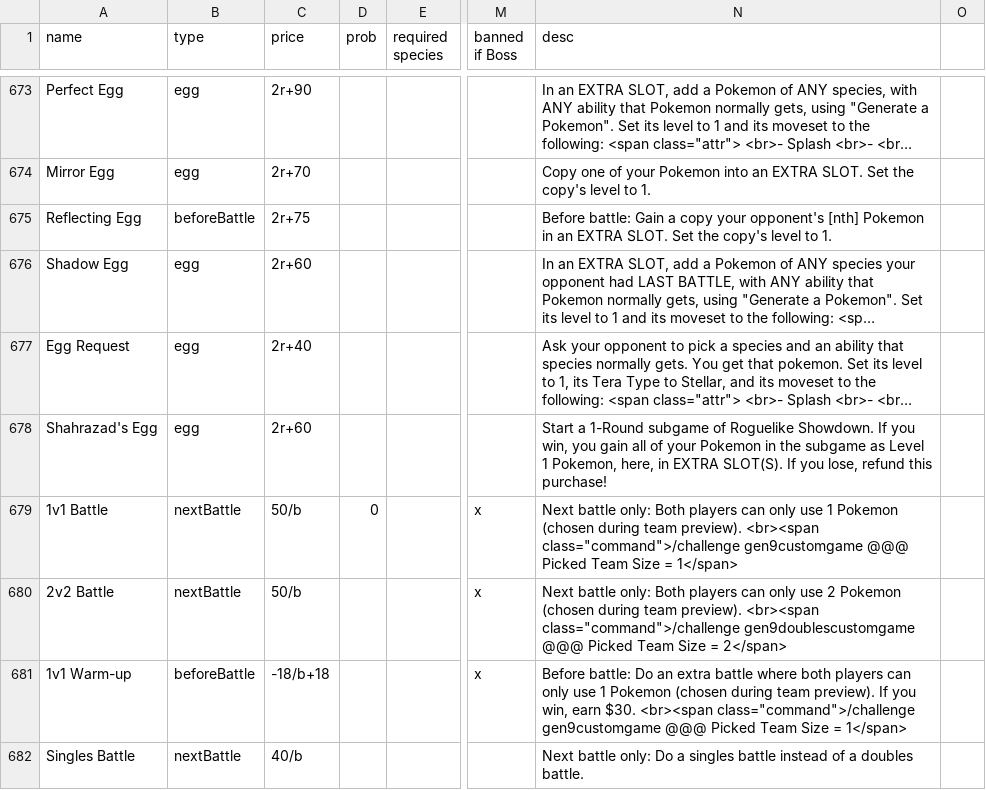
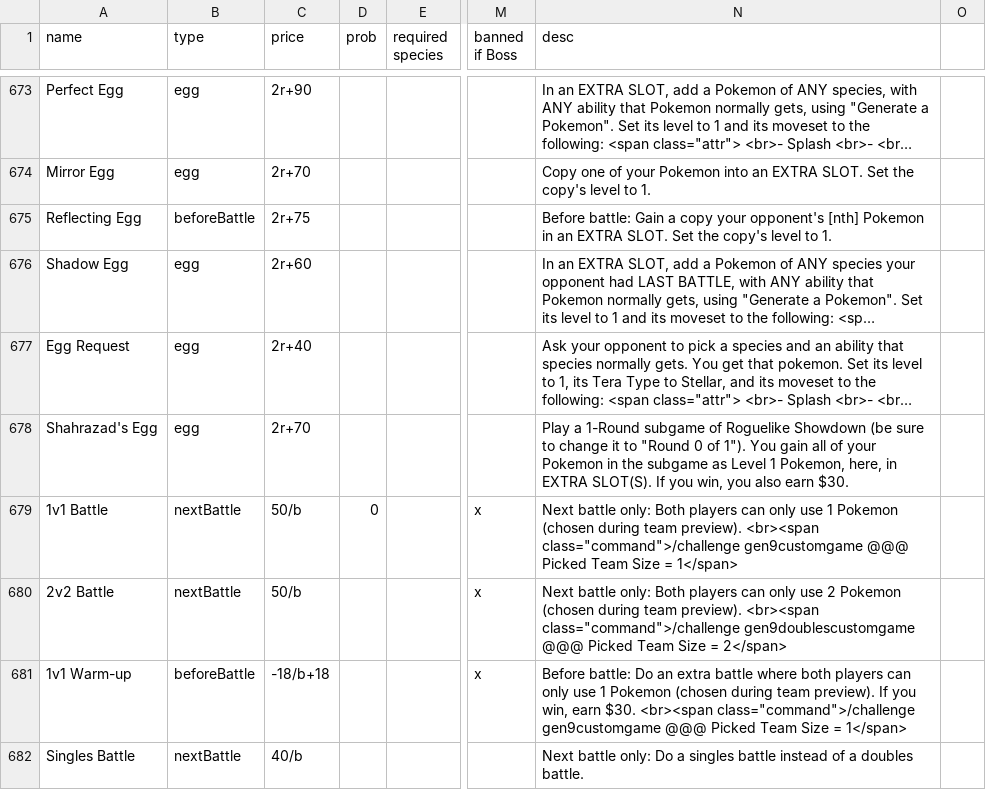
Before and after one commit to RuoyaY/roguelike-showdown, a TSV file: items.tsv, drawn as a sheet; only a part is shown, gaps mark what is left out; long unchanged cells end in …; the diff names each change by its address in the sheet, - before the commit and + after, or states it on an @@ line.

```diff
--- a/items.tsv
+++ b/items.tsv
-C678 (price): 2r+60
+C678 (price): 2r+70
-N678 (desc): Start a 1-Round subgame of Roguelike Showdown. If you win, you gain all of your Pokemon in the subgame as Level 1 Pokemon, here, in EXTRA SLOT(S). If you lose, refund this purchase!
+N678 (desc): Play a 1-Round subgame of Roguelike Showdown (be sure to change it to "Round 0 of 1"). You gain all of your Pokemon in the subgame as Level 1 Pokemon, here, in EXTRA SLOT(S). If you win, you also earn $30.
```
Also changed, not shown: 1 other file.
